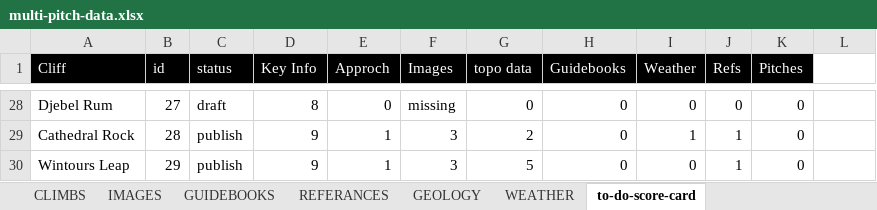
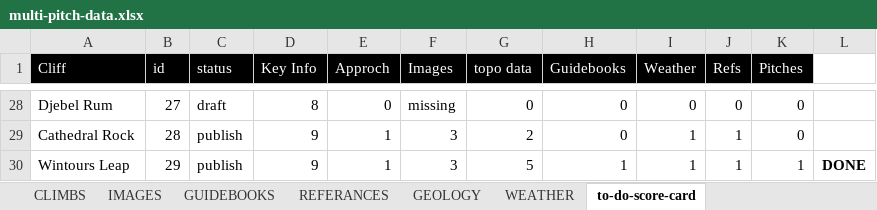
Before and after one commit to dankni/multi-pitch, an Excel workbook: working-files/multi-pitch-data.xlsx, sheet to-do-score-card, drawn as a sheet; only a part is shown, gaps mark what is left out; values as stored, in another font and other column widths than the file's, no borders; conditional formats not drawn; the diff names each change by its address in the sheet, - before the commit and + after, or states it on an @@ line.

```diff
--- a/working-files/multi-pitch-data.xlsx (sheet to-do-score-card)
+++ b/working-files/multi-pitch-data.xlsx (sheet to-do-score-card)
-H30 (Guidebooks): 0
+H30 (Guidebooks): 1
-I30 (Weather): 0
+I30 (Weather): 1
-K30 (Pitches): 0
+K30 (Pitches): 1
-L30: (empty)
+L30: DONE
```
Also changed, not shown: sheet WEATHER, sheet GUIDEBOOKS, sheet CLIMBS, sheet REFERANCES, sheet IMAGES, 30 other files.
